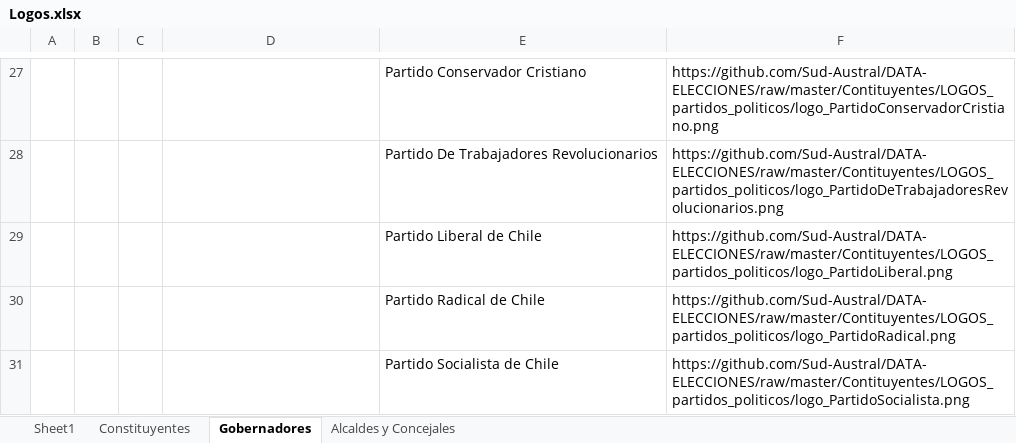
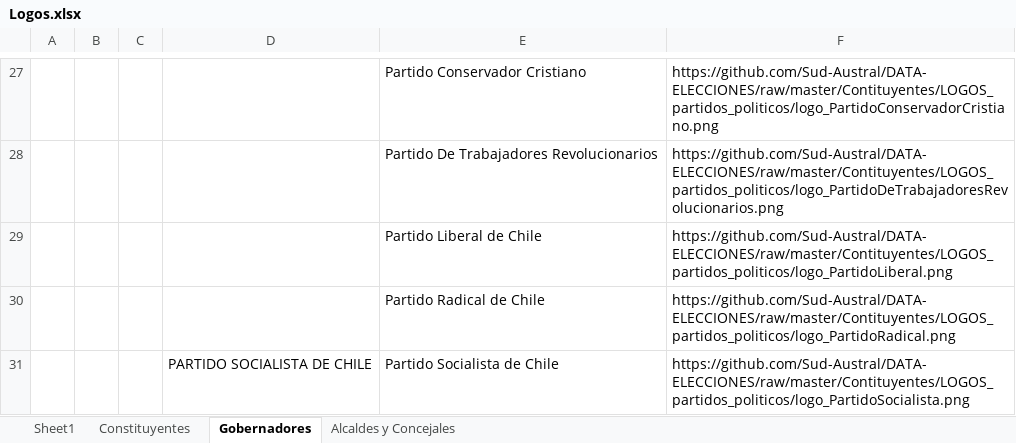
Before and after one commit to Sud-Austral/DATA-ELECCIONES, an Excel workbook: Contituyentes/LOGOS_partidos_politicos/Logos.xlsx, sheet Gobernadores, drawn as a sheet; only a part is shown, gaps mark what is left out; values as stored, in another font and other column widths than the file's, no borders; the diff names each change by its address in the sheet, - before the commit and + after, or states it on an @@ line.

```diff
--- a/Contituyentes/LOGOS_partidos_politicos/Logos.xlsx (sheet Gobernadores)
+++ b/Contituyentes/LOGOS_partidos_politicos/Logos.xlsx (sheet Gobernadores)
-D31: (empty)
+D31: PARTIDO SOCIALISTA DE CHILE
```
Also changed, not shown: Elecciones 11 Abril 2021/Resultados Elecciones Histórico/Periodo-Año.xlsx, Elecciones Honduras/data censo Honduras/tratamiento/votaciones_indmas_promedad_mesa_presi.xlsx, 31 other files.
